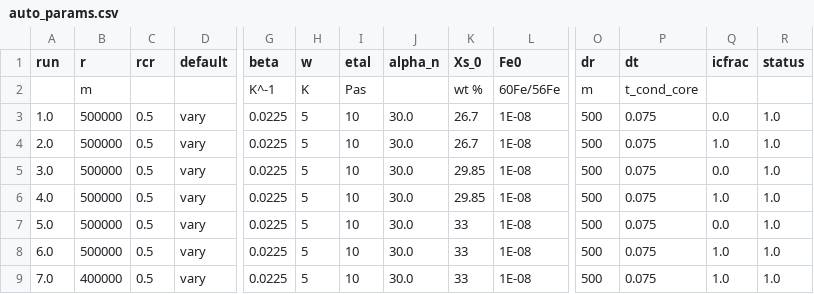
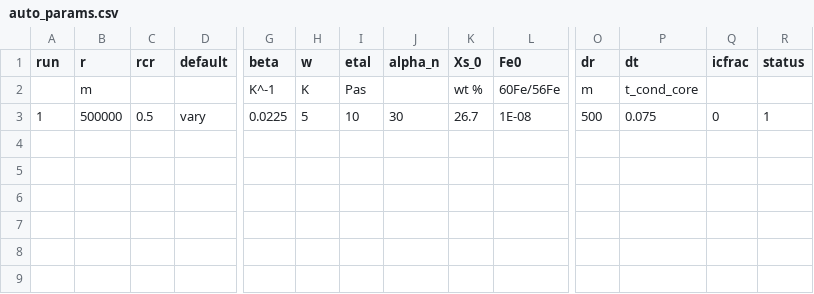
Before and after one commit to Hannah-RS/planetesimal-magnetic-history, a CSV file: Plotting_scripts/auto_params.csv, drawn as a sheet; only a part is shown, gaps mark what is left out; rows hold the shown columns only; the diff names each change by its address in the sheet, - before the commit and + after, or states it on an @@ line.

```diff
--- a/Plotting_scripts/auto_params.csv
+++ b/Plotting_scripts/auto_params.csv
-A3 (run): 1.0
+A3 (run): 1
-J3 (alpha_n): 30.0
+J3 (alpha_n): 30
-Q3 (icfrac): 0.0
+Q3 (icfrac): 0
-R3 (status): 1.0
+R3 (status): 1
-row 4: 2.0 | 500000 | 0.5 | vary | 0.0225 | 5 | 10 | 30.0 | 26.7 | 1E-08 | 500 | 0.075 | 1.0 | 1.0
-row 5: 3.0 | 500000 | 0.5 | vary | 0.0225 | 5 | 10 | 30.0 | 29.85 | 1E-08 | 500 | 0.075 | 0.0 | 1.0
-row 6: 4.0 | 500000 | 0.5 | vary | 0.0225 | 5 | 10 | 30.0 | 29.85 | 1E-08 | 500 | 0.075 | 1.0 | 1.0
-row 7: 5.0 | 500000 | 0.5 | vary | 0.0225 | 5 | 10 | 30.0 | 33 | 1E-08 | 500 | 0.075 | 0.0 | 1.0
-row 8: 6.0 | 500000 | 0.5 | vary | 0.0225 | 5 | 10 | 30.0 | 33 | 1E-08 | 500 | 0.075 | 1.0 | 1.0
-row 9: 7.0 | 400000 | 0.5 | vary | 0.0225 | 5 | 10 | 30.0 | 33 | 1E-08 | 500 | 0.075 | 1.0 | 1.0
```
Also changed, not shown: 4 other files.
